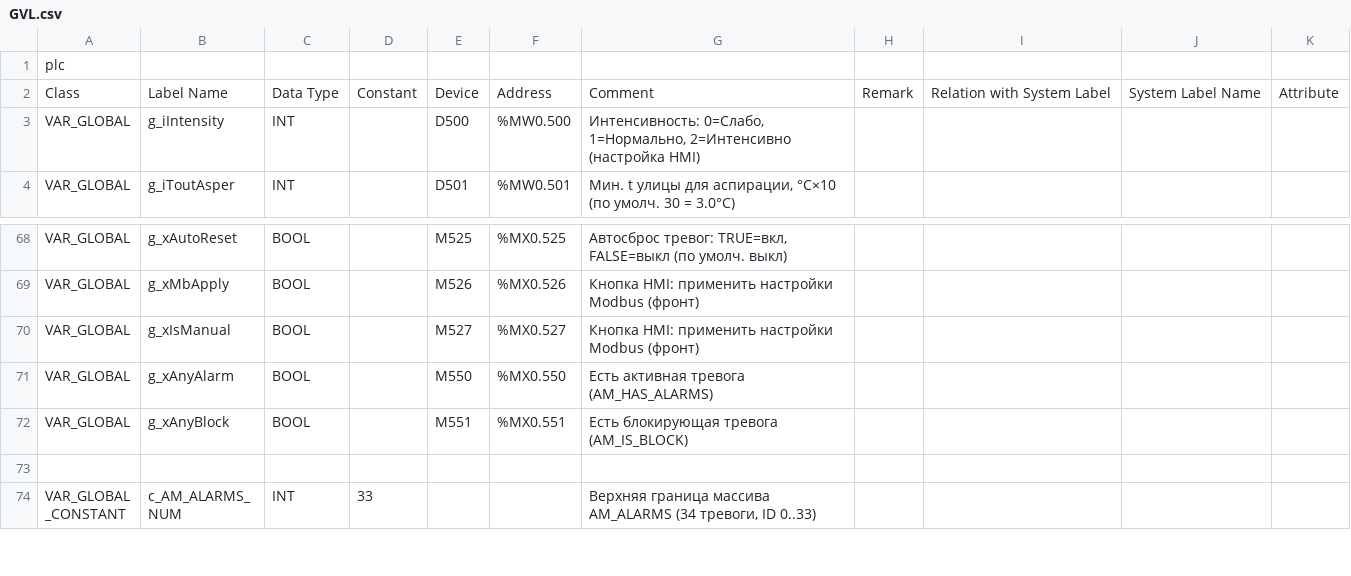
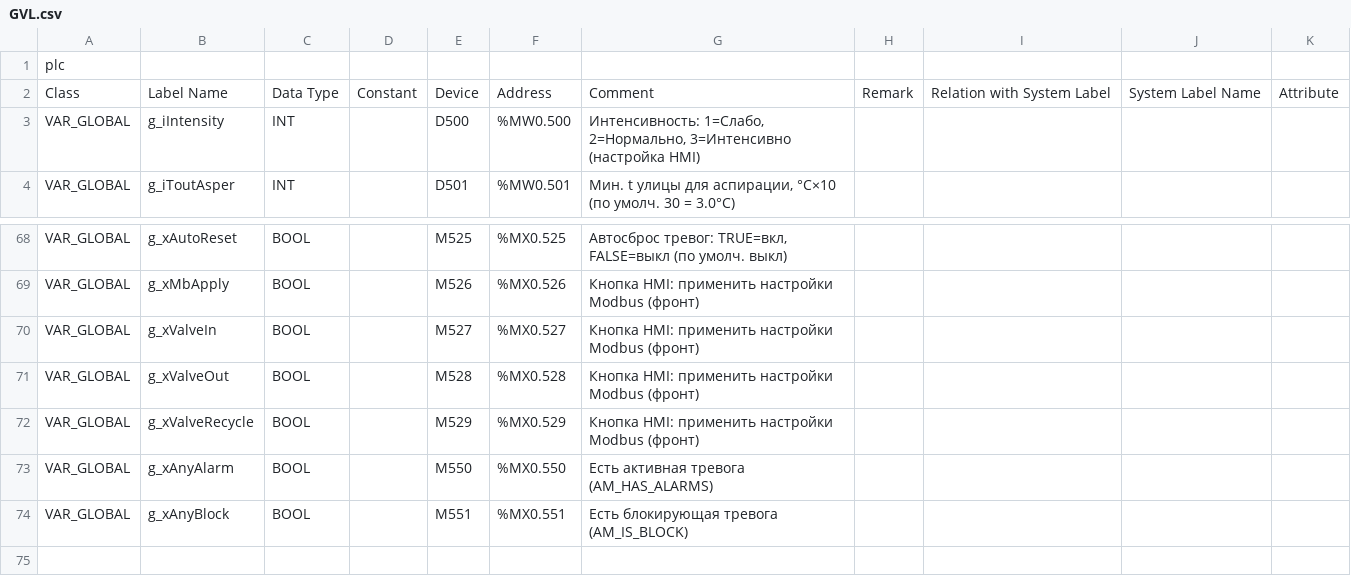
Before and after one commit to Serhioromano/gxw2-project-storage-hause, a CSV file: ПЛК/GVL.csv, drawn as a sheet; only a part is shown, gaps mark what is left out; the shorter side is filled out with more unchanged rows; the diff names each change by its address in the sheet, - before the commit and + after, or states it on an @@ line.

Commit message:
Manual mode

```diff
--- a/ПЛК/GVL.csv
+++ b/ПЛК/GVL.csv
-G3: Интенсивность: 0=Слабо, 1=Нормально, 2=Интенсивно (настройка HMI)
+G3: Интенсивность: 1=Слабо, 2=Нормально, 3=Интенсивно (настройка HMI)
-B70: g_xIsManual
+B70: g_xValveIn
+row 71: VAR_GLOBAL | g_xValveOut | BOOL |  | M528 | %MX0.528 | Кнопка HMI: применить настройки Modbus (фронт)
+row 72: VAR_GLOBAL | g_xValveRecycle | BOOL |  | M529 | %MX0.529 | Кнопка HMI: применить настройки Modbus (фронт)
```
Also changed, not shown: 5 other files.
